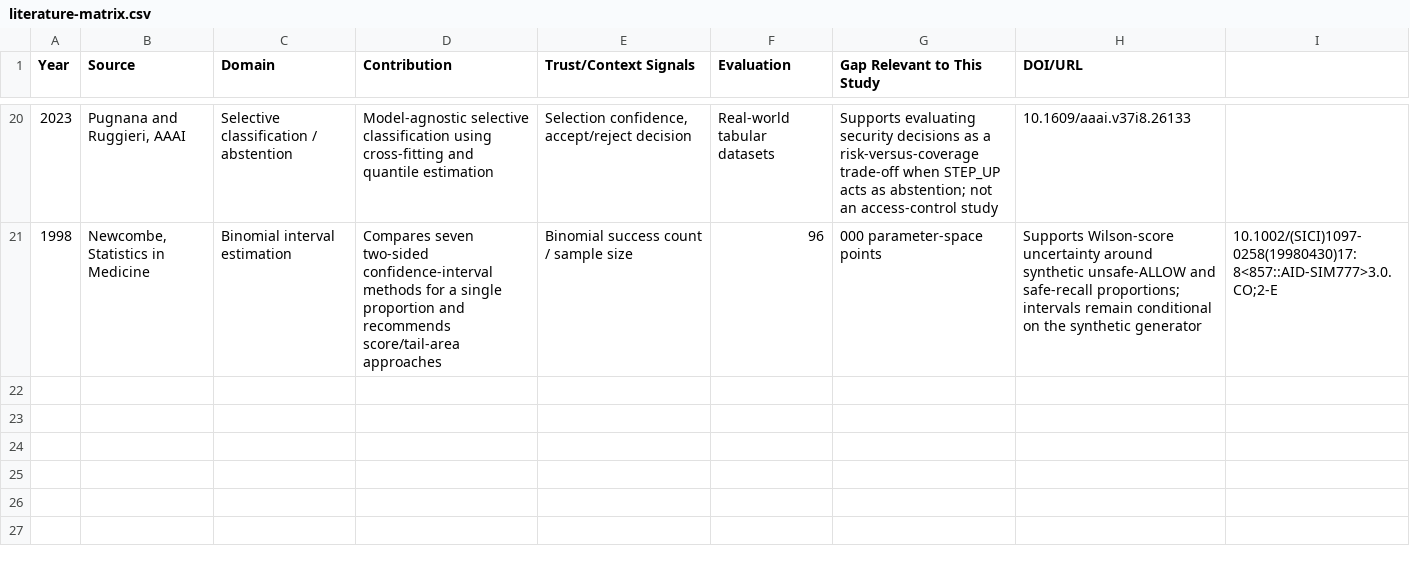
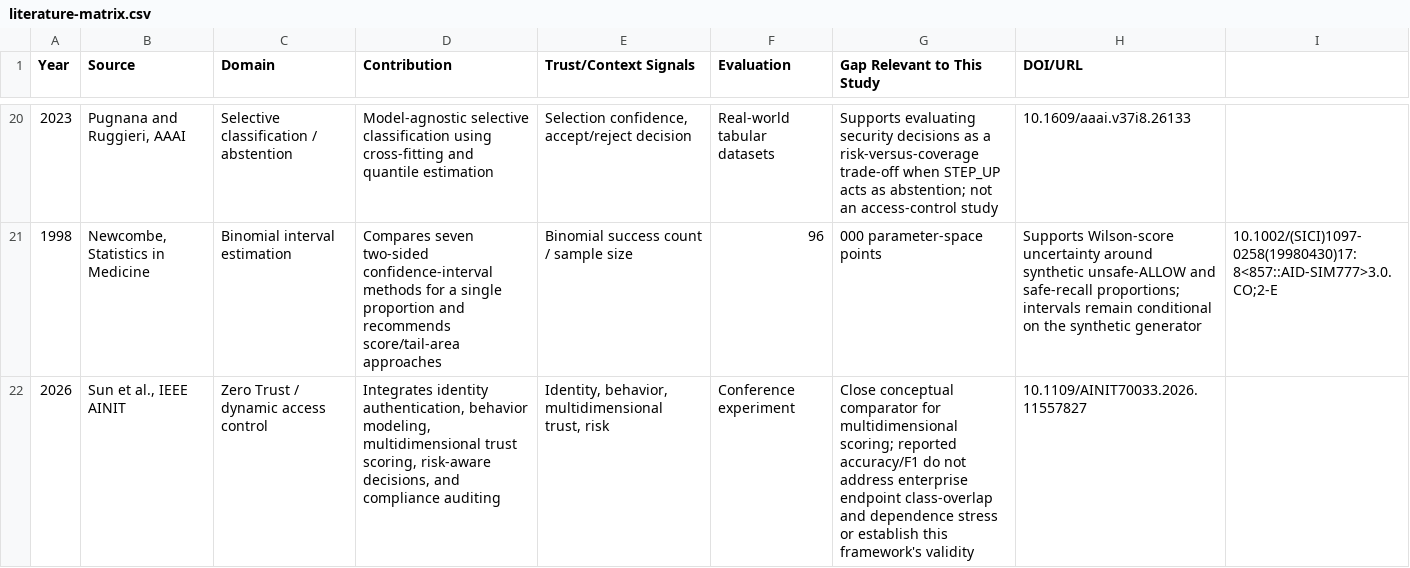
Before and after one commit to gittaqui/device-trust-framework, a CSV file: research/literature-matrix.csv, drawn as a sheet; only a part is shown, gaps mark what is left out.

Commit message:
Update literature matrix with 2026 dynamic access-control study

```diff
--- a/research/literature-matrix.csv
+++ b/research/literature-matrix.csv
@@ -21 +21,2 @@ Year,Source,Domain,Contribution,Trust/Context Signals,Evaluation,Gap Relevant to
 1998,"Newcombe, Statistics in Medicine",Binomial interval estimation,Compares seven two-sided confidence-interval methods for a single proportion and recommends score/tail-area approaches,Binomial success count / sample size,96,000 parameter-space points,"Supports Wilson-score uncertainty around synthetic unsafe-ALLOW and safe-recall proportions; intervals remain conditional on the synthetic generator",10.1002/(SICI)1097-0258(19980430)17:8<857::AID-SIM777>3.0.CO;2-E
+2026,"Sun et al., IEEE AINIT",Zero Trust / dynamic access control,"Integrates identity authentication, behavior modeling, multidimensional trust scoring, risk-aware decisions, and compliance auditing","Identity, behavior, multidimensional trust, risk",Conference experiment,"Close conceptual comparator for multidimensional scoring; reported accuracy/F1 do not address enterprise endpoint class-overlap and dependence stress or establish this framework's validity",10.1109/AINIT70033.2026.11557827
```
